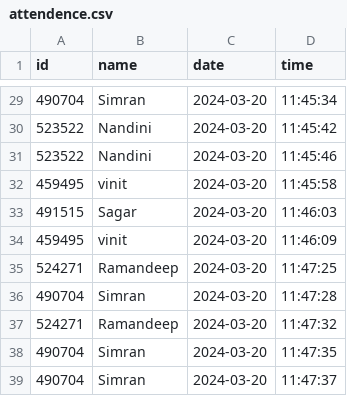
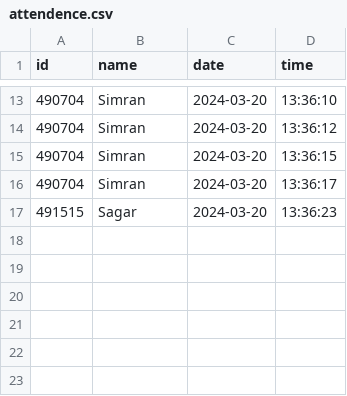
Before and after one commit to SimranbirKaur-000490704/Face-Recognition-Based-Attendance-System, a CSV file: attendence.csv, drawn as a sheet; only a part is shown, gaps mark what is left out; the diff covers the shown part only.

```diff
--- a/attendence.csv
+++ b/attendence.csv
@@ -29,11 +13,5 @@ id,name,date,time
-490704,Simran,2024-03-20,11:45:34
-523522,Nandini,2024-03-20,11:45:42
-523522,Nandini,2024-03-20,11:45:46
-459495,vinit,2024-03-20,11:45:58
-491515,Sagar,2024-03-20,11:46:03
-459495,vinit,2024-03-20,11:46:09
-524271,Ramandeep,2024-03-20,11:47:25
-490704,Simran,2024-03-20,11:47:28
-524271,Ramandeep,2024-03-20,11:47:32
-490704,Simran,2024-03-20,11:47:35
-490704,Simran,2024-03-20,11:47:37
+490704,Simran,2024-03-20,13:36:10
+490704,Simran,2024-03-20,13:36:12
+490704,Simran,2024-03-20,13:36:15
+490704,Simran,2024-03-20,13:36:17
+491515,Sagar,2024-03-20,13:36:23
```
Also changed, not shown: 1 added row, 17 removed rows and 10 edited cells elsewhere in this file, form_data.csv, 26 other files.
